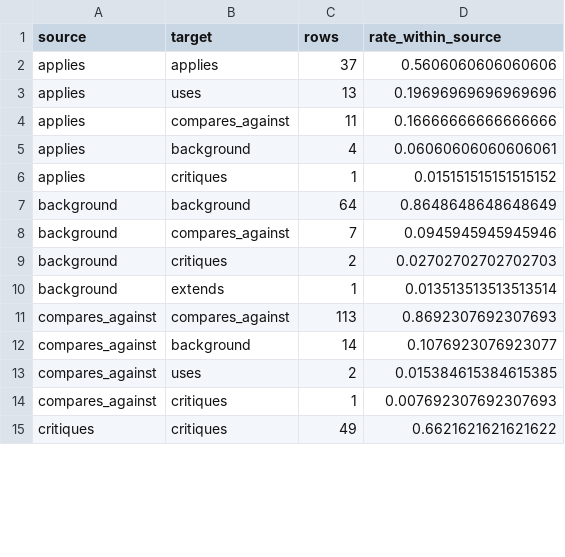
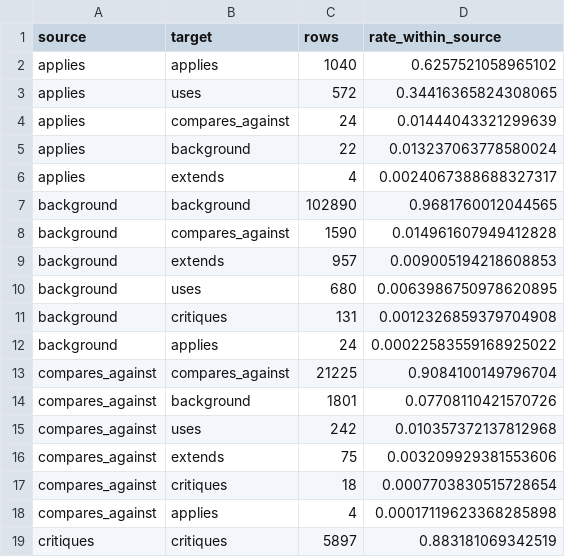
Before and after one commit to Baron-Sun/scisci-citeevidence-cs-mvp, a CSV file: data/processed/phase1_phase2_calibration_by_stratum.csv, drawn as a sheet; only a part is shown; the diff covers the shown part only.

```diff
--- a/data/processed/phase1_phase2_calibration_by_stratum.csv
+++ b/data/processed/phase1_phase2_calibration_by_stratum.csv
@@ -1,15 +1,19 @@
 source,target,rows,rate_within_source
-applies,applies,37,0.5606060606060606
-applies,uses,13,0.19696969696969696
-applies,compares_against,11,0.16666666666666666
-applies,background,4,0.06060606060606061
-applies,critiques,1,0.015151515151515152
-background,background,64,0.8648648648648649
-background,compares_against,7,0.0945945945945946
-background,critiques,2,0.02702702702702703
-background,extends,1,0.013513513513513514
-compares_against,compares_against,113,0.8692307692307693
-compares_against,background,14,0.1076923076923077
-compares_against,uses,2,0.015384615384615385
-compares_against,critiques,1,0.007692307692307693
-critiques,critiques,49,0.6621621621621622
+applies,applies,1040,0.6257521058965102
+applies,uses,572,0.34416365824308065
+applies,compares_against,24,0.01444043321299639
+applies,background,22,0.013237063778580024
+applies,extends,4,0.0024067388688327317
+background,background,102890,0.9681760012044565
+background,compares_against,1590,0.014961607949412828
+background,extends,957,0.009005194218608853
+background,uses,680,0.0063986750978620895
+background,critiques,131,0.0012326859379704908
+background,applies,24,0.00022583559168925022
+compares_against,compares_against,21225,0.9084100149796704
+compares_against,background,1801,0.07708110421570726
+compares_against,uses,242,0.010357372137812968
+compares_against,extends,75,0.003209929381553606
+compares_against,critiques,18,0.0007703830515728654
+compares_against,applies,4,0.00017119623368285898
+critiques,critiques,5897,0.883181069342519
```
Also changed, not shown: 11 added rows, 5 removed rows and 26 edited cells elsewhere in this file, data/processed/evidence_backed_object_graph_nodes.csv, data/processed/evidence_cards.csv, 23 other files.
